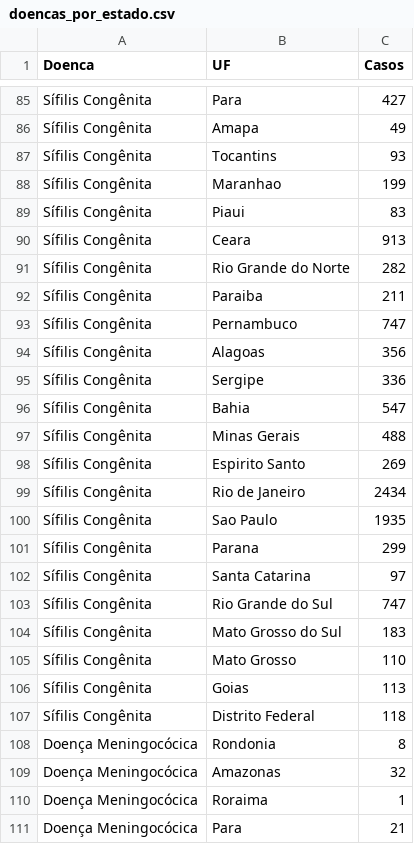
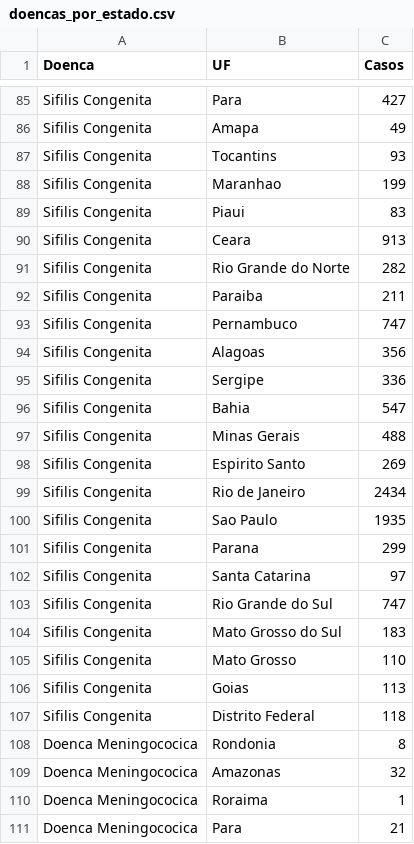
Before and after one commit to guilherme1905/Projeto-MC536, a CSV file: jupyter/data/doencas_por_estado.csv, drawn as a sheet; only a part is shown, gaps mark what is left out; the diff covers the shown part only; the diff names each change by its address in the sheet, - before the commit and + after, or states it on an @@ line.

```diff
--- a/jupyter/data/doencas_por_estado.csv
+++ b/jupyter/data/doencas_por_estado.csv
-A85:A107 (Doenca): Sífilis Congênita
+A85:A107 (Doenca): Sifilis Congenita
-A108:A111 (Doenca): Doença Meningocócica
+A108:A111 (Doenca): Doenca Meningococica
```
Also changed, not shown: 104 edited cells elsewhere in this file, 2 other files.
